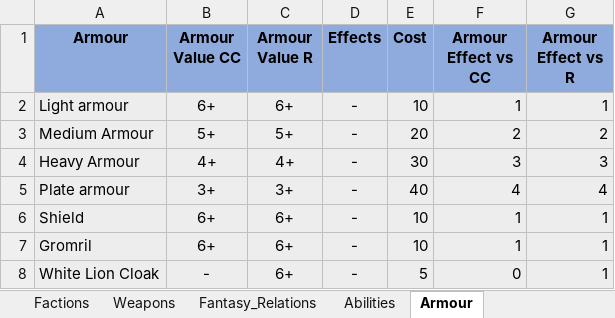
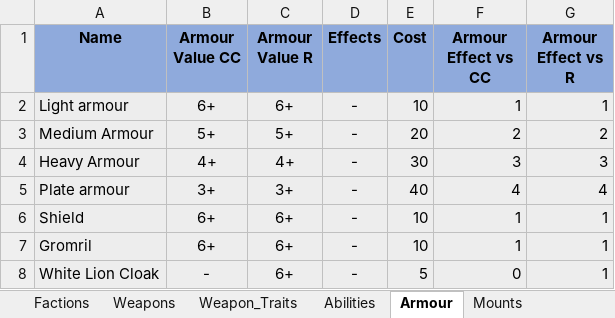
Before and after one commit to Tremors-Of-War/tremors-of-war, an Excel workbook: Database.xlsx, sheet Armour, drawn as a sheet; only a part is shown; values as stored, in another font and other column widths than the file's, no borders; the diff names each change by its address in the sheet, - before the commit and + after, or states it on an @@ line.

Commit message:
Parse all units/weapons/costs

```diff
--- a/Database.xlsx (sheet Armour)
+++ b/Database.xlsx (sheet Armour)
+sheet tab: Weapon_Traits
+sheet tab: Mounts
-A1: Armour
+A1: Name
```
Also changed, not shown: sheet Fantasy_Units, sheet Weapons, sheet Dark_Ages_Units, sheet Abilities, other sheet tabs, 9 other files.
